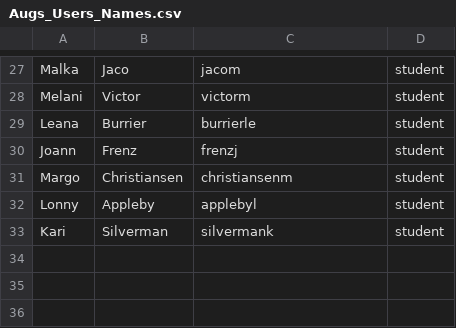
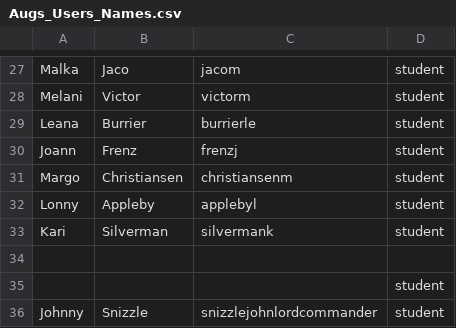
Before and after one commit to mullermm/SEProjOne, a CSV file: src/Augs_Users_Names.csv, drawn as a sheet; only a part is shown, gaps mark what is left out; the diff names each change by its address in the sheet, - before the commit and + after, or states it on an @@ line.

```diff
--- a/src/Augs_Users_Names.csv
+++ b/src/Augs_Users_Names.csv
+row 34: (empty)
+row 35:  |  |  | student
+row 36: Johnny | Snizzle | snizzlejohnlordcommander | student
```
Also changed, not shown: src/Augs_Users.csv, 7 other files.
